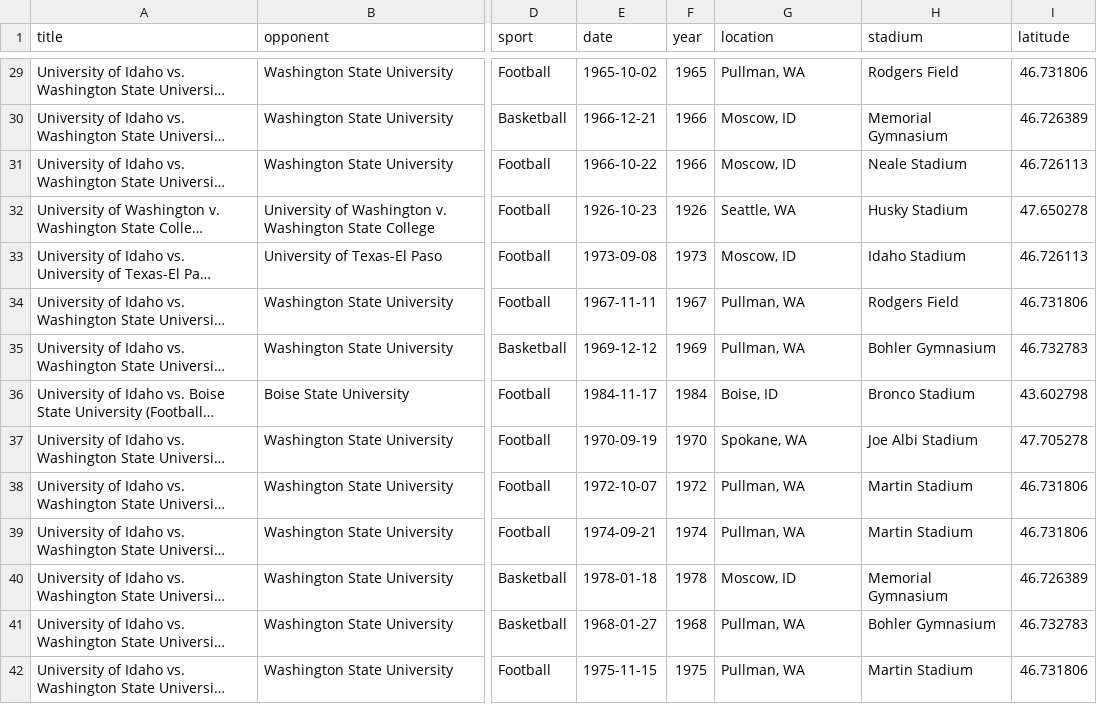
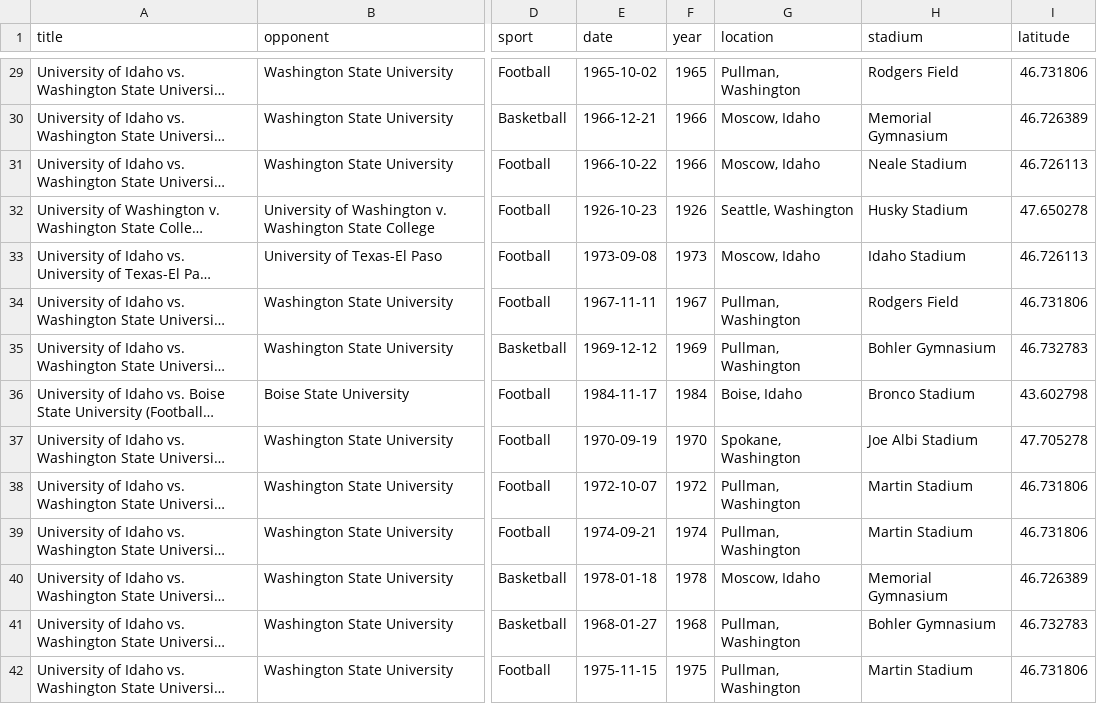
Before and after one commit to uidaholib/campus-collections-template, a CSV file: _data/vandalvideo.csv, drawn as a sheet; only a part is shown, gaps mark what is left out; long unchanged cells end in …; the diff covers the shown part only; the diff names each change by its address in the sheet, - before the commit and + after, or states it on an @@ line.

Commit message:
update locations in metadata

```diff
--- a/_data/vandalvideo.csv
+++ b/_data/vandalvideo.csv
-G29 (location): Pullman, WA
+G29 (location): Pullman, Washington
-G30:G31 (location): Moscow, ID
+G30:G31 (location): Moscow, Idaho
-G32 (location): Seattle, WA
+G32 (location): Seattle, Washington
-G33 (location): Moscow, ID
+G33 (location): Moscow, Idaho
-G34:G35 (location): Pullman, WA
+G34:G35 (location): Pullman, Washington
-G36 (location): Boise, ID
+G36 (location): Boise, Idaho
-G37 (location): Spokane, WA
+G37 (location): Spokane, Washington
-G38:G39 (location): Pullman, WA
+G38:G39 (location): Pullman, Washington
-G40 (location): Moscow, ID
+G40 (location): Moscow, Idaho
-G41:G42 (location): Pullman, WA
+G41:G42 (location): Pullman, Washington
```
Also changed, not shown: 145 edited cells elsewhere in this file.
